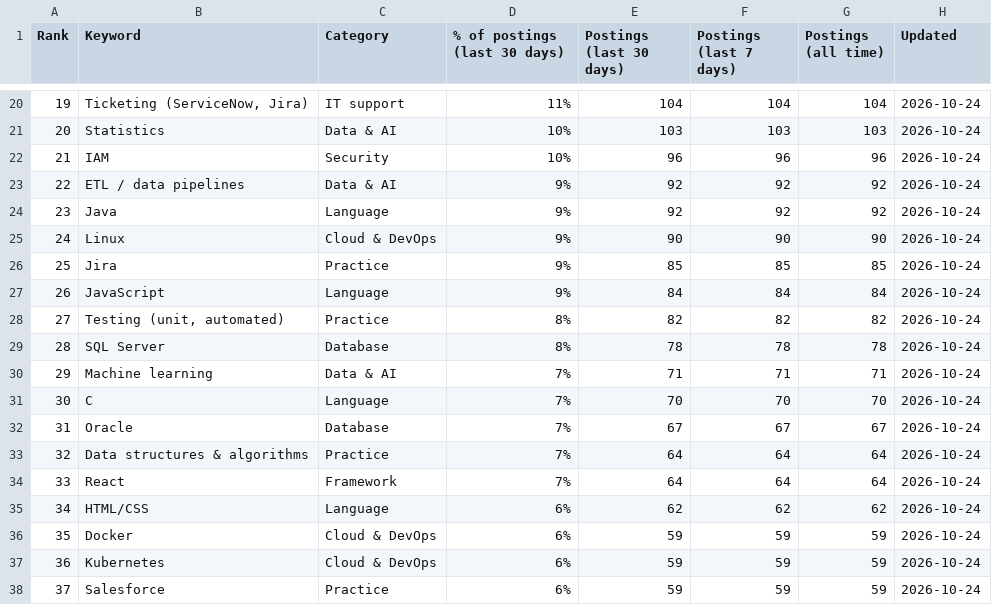
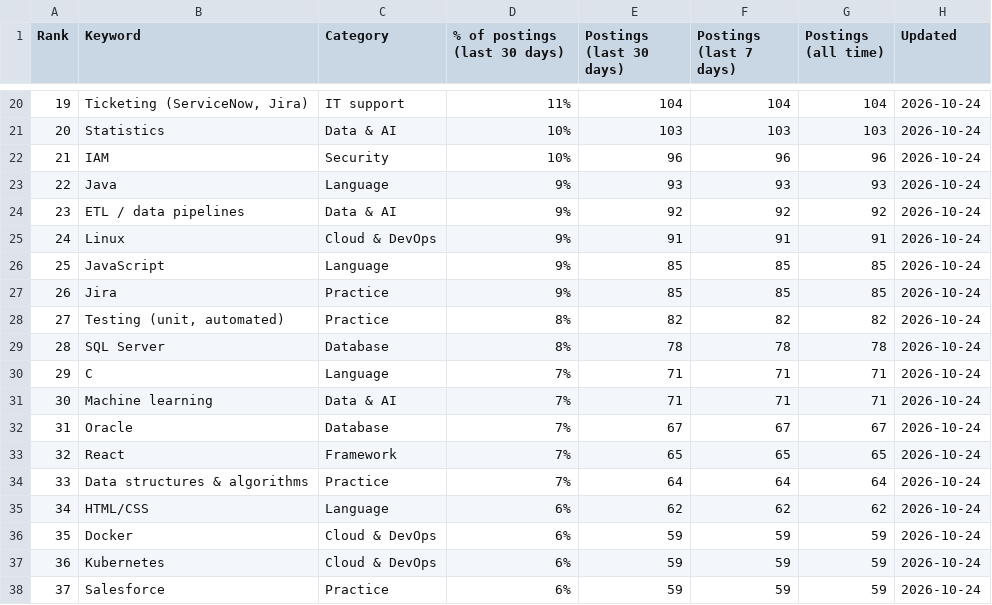
Before and after one commit to sagarh12/canada-jobs-feed, a CSV file: feed/keywords.csv, drawn as a sheet; only a part is shown, gaps mark what is left out; the diff covers the shown part only.

```diff
--- a/feed/keywords.csv
+++ b/feed/keywords.csv
@@ -22,14 +22,14 @@ Rank,Keyword,Category,% of postings (last 30 days),Postings (last 30 days),Posti
 21,IAM,Security,10%,96,96,96,2026-10-24
-22,ETL / data pipelines,Data & AI,9%,92,92,92,2026-10-24
-23,Java,Language,9%,92,92,92,2026-10-24
-24,Linux,Cloud & DevOps,9%,90,90,90,2026-10-24
-25,Jira,Practice,9%,85,85,85,2026-10-24
-26,JavaScript,Language,9%,84,84,84,2026-10-24
+22,Java,Language,9%,93,93,93,2026-10-24
+23,ETL / data pipelines,Data & AI,9%,92,92,92,2026-10-24
+24,Linux,Cloud & DevOps,9%,91,91,91,2026-10-24
+25,JavaScript,Language,9%,85,85,85,2026-10-24
+26,Jira,Practice,9%,85,85,85,2026-10-24
 27,"Testing (unit, automated)",Practice,8%,82,82,82,2026-10-24
 28,SQL Server,Database,8%,78,78,78,2026-10-24
-29,Machine learning,Data & AI,7%,71,71,71,2026-10-24
-30,C,Language,7%,70,70,70,2026-10-24
+29,C,Language,7%,71,71,71,2026-10-24
+30,Machine learning,Data & AI,7%,71,71,71,2026-10-24
 31,Oracle,Database,7%,67,67,67,2026-10-24
-32,Data structures & algorithms,Practice,7%,64,64,64,2026-10-24
-33,React,Framework,7%,64,64,64,2026-10-24
+32,React,Framework,7%,65,65,65,2026-10-24
+33,Data structures & algorithms,Practice,7%,64,64,64,2026-10-24
 34,HTML/CSS,Language,6%,62,62,62,2026-10-24
```
Also changed, not shown: 58 edited cells elsewhere in this file, 3 other files.
